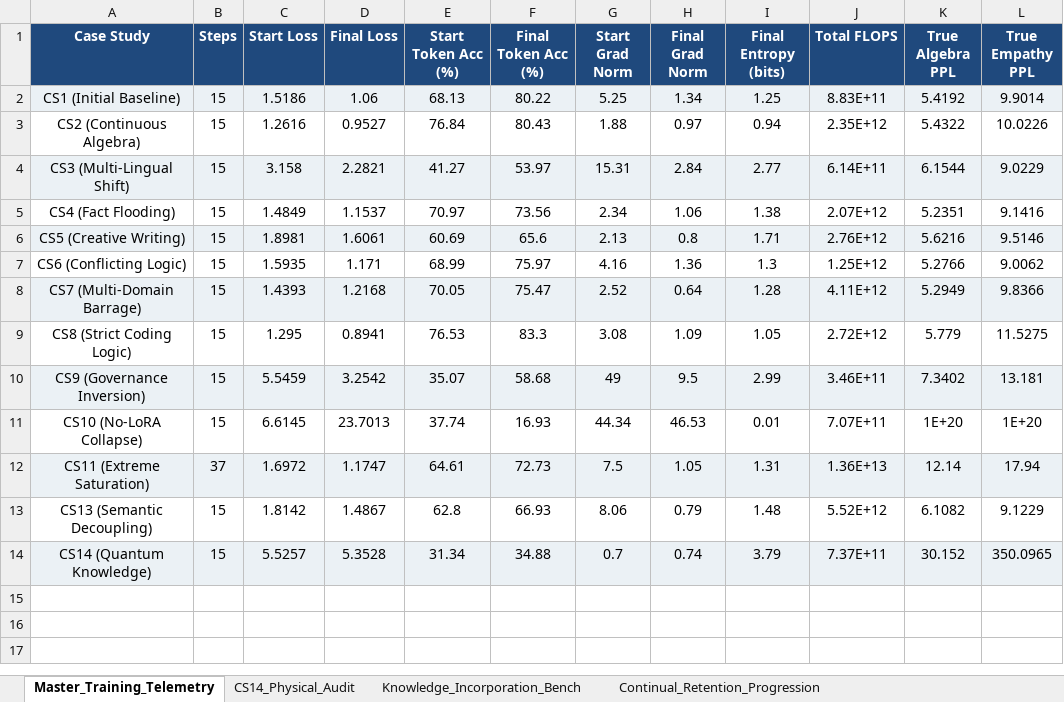
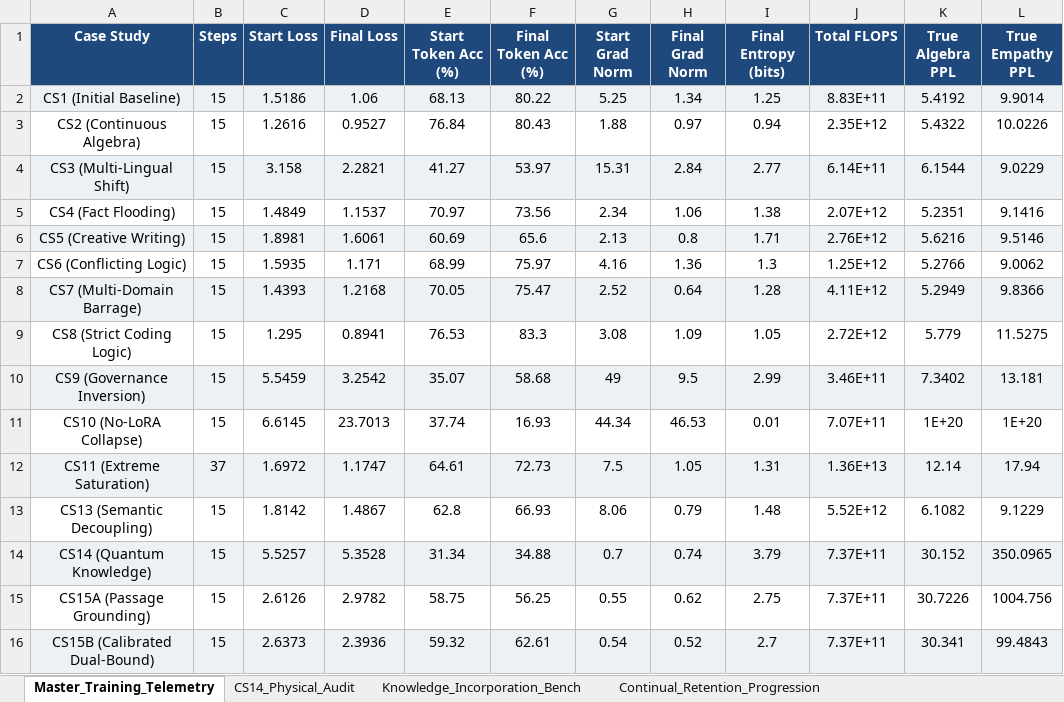
Before and after one commit to Krrish-Rebba/SEAL-Dual-SLM, an Excel workbook: Findings/CaseStudy_Master_Data.xlsx, sheet Master_Training_Telemetry, drawn as a sheet; values as stored, in another font and other column widths than the file's, no borders; charts and pictures not drawn; the diff names each change by its address in the sheet, - before the commit and + after, or states it on an @@ line.

Commit message:
feat(CS15): add Case Study 15 findings, multi-sheet master data workbook, checkpoints, and empirical audit
- Add Findings/CaseStudy15.md documenting the dual-bound governance bottleneck and empirical evaluations
- Add Findings/Contributor_Audit_main_py.md documenting PR #1 modifications and initial stalling trace
- Append Case Study 15A and 15B evaluations to Findings/CaseStudy_Master_Data.xlsx across all sheets (Telemetry, Continual Retention, Governance Entropy, and dedicated CS15 Physical Audit sheet with native chart)
- Add physical GPU checkpoints for Iteration 15A (outputs_iter_CS15_A) and Iteration 15B (outputs_iter_CS15_B)
- Save high-res physical audit verification plot (Findings/plots/cs15_physical_audit_verification.png)
- Save reproducible physical execution runner (run_cs15_both_iterations.py)
- Update Findings/Data_Log_Master.md

```diff
--- a/Findings/CaseStudy_Master_Data.xlsx (sheet Master_Training_Telemetry)
+++ b/Findings/CaseStudy_Master_Data.xlsx (sheet Master_Training_Telemetry)
+row 15: CS15A (Passage Grounding) | 15 | 2.6126 | 2.9782 | 58.75 | 56.25 | 0.55 | 0.62 | 2.75 | 7.37E+11 | 30.7226 | 1004.756
+row 16: CS15B (Calibrated Dual-Bound) | 15 | 2.6373 | 2.3936 | 59.32 | 62.61 | 0.54 | 0.52 | 2.7 | 7.37E+11 | 30.341 | 99.4843
```
Also changed, not shown: sheet Governance_Entropy_Evaluation, sheet Continual_Retention_Progression, other sheet tabs, charts or pictures, 44 other files.
